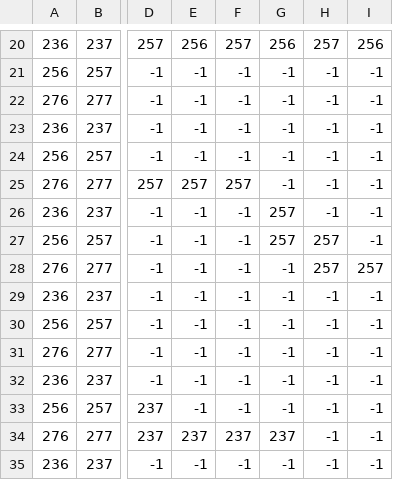
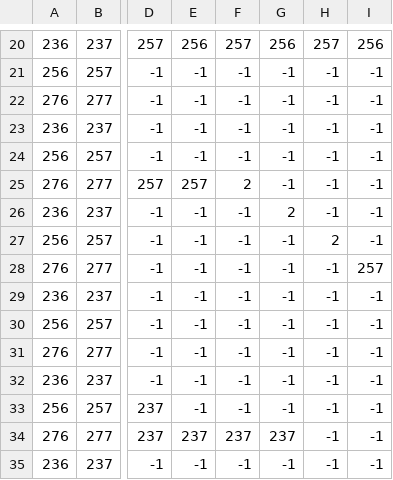
Before and after one commit to LucasPerezEs/jazzjackrabbit_taller1, a CSV file: client_src/assets/background/medivo_map/Medivo_model_Terreno_solido.csv, drawn as a sheet; only a part is shown, gaps mark what is left out; the diff names each change by its address in the sheet, - before the commit and + after, or states it on an @@ line.

```diff
--- a/client_src/assets/background/medivo_map/Medivo_model_Terreno_solido.csv
+++ b/client_src/assets/background/medivo_map/Medivo_model_Terreno_solido.csv
-F25: 257
+F25: 2
-G26: 257
+G26: 2
-G27: 257
+G27: -1
-H27: 257
+H27: 2
-H28: 257
+H28: -1
```
Also changed, not shown: 7 other files.
